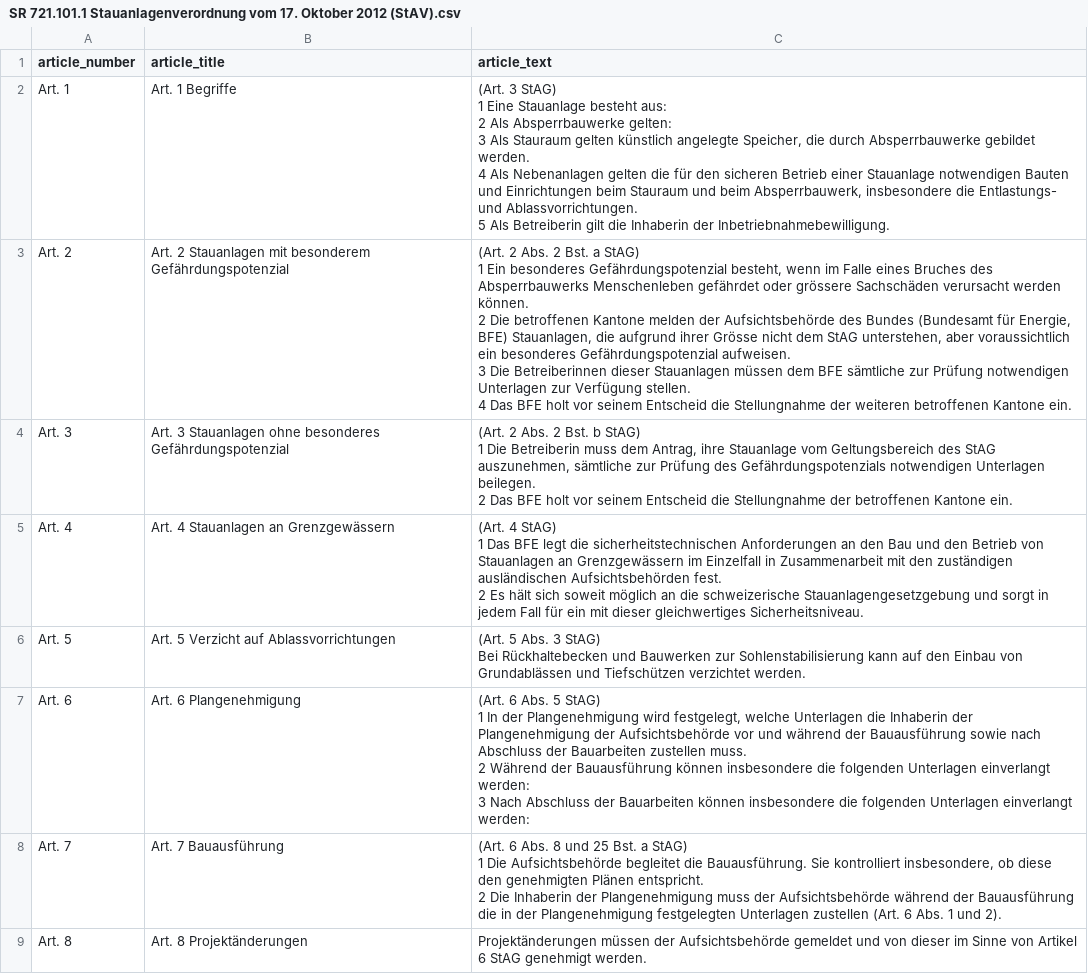
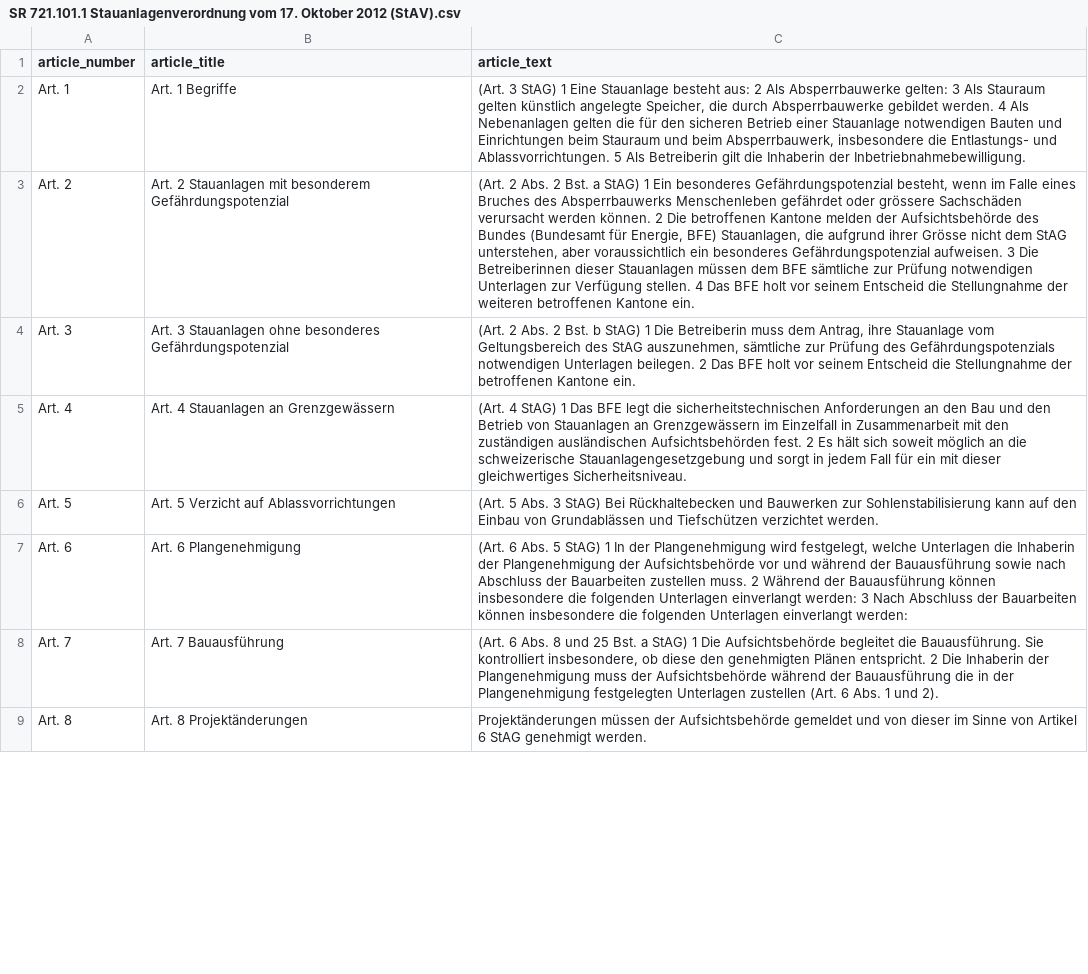
Before and after one commit to SWPFlow/floodwater_law_coding, a CSV file: Initial law processing output/SR 721.101.1 Stauanlagenverordnung vom 17. Oktober 2012 (StAV).csv, drawn as a sheet; only a part is shown; the diff covers the shown part only; the diff names each change by its address in the sheet, - before the commit and + after, or states it on an @@ line.

```diff
--- a/Initial law processing output/SR 721.101.1 Stauanlagenverordnung vom 17. Oktober 2012 (StAV).csv
+++ b/Initial law processing output/SR 721.101.1 Stauanlagenverordnung vom 17. Oktober 2012 (StAV).csv
-C2 (article_text): …der Inbetriebnahmebewilligung.
+C2 (article_text): …der Inbetriebnahmebewilligung.
-C3 (article_text): …Kantone ein.
+C3 (article_text): …Kantone ein.
-C4 (article_text): …Kantone ein.
+C4 (article_text): …Kantone ein.
-C5 (article_text): …gleichwertiges Sicherheitsniveau.
+C5 (article_text): …gleichwertiges Sicherheitsniveau.
-C6 (article_text): …verzichtet werden.
+C6 (article_text): …verzichtet werden.
-C7 (article_text): …einverlangt werden:
+C7 (article_text): …einverlangt werden:
-C8 (article_text): …und 2).
+C8 (article_text): …und 2).
```
Also changed, not shown: 24 edited cells elsewhere in this file, Initial law processing output/SR 101 Bundesverfassung der Schweizerischen Eidgenossenschaft vom 18. April 1999.csv, Initial law processing output/SR 721.101 Bundesgesetz vom 1. Oktober 2010 über die Stauanlagen (Stauanlagengesetz, StAG).csv, 12 other files.
